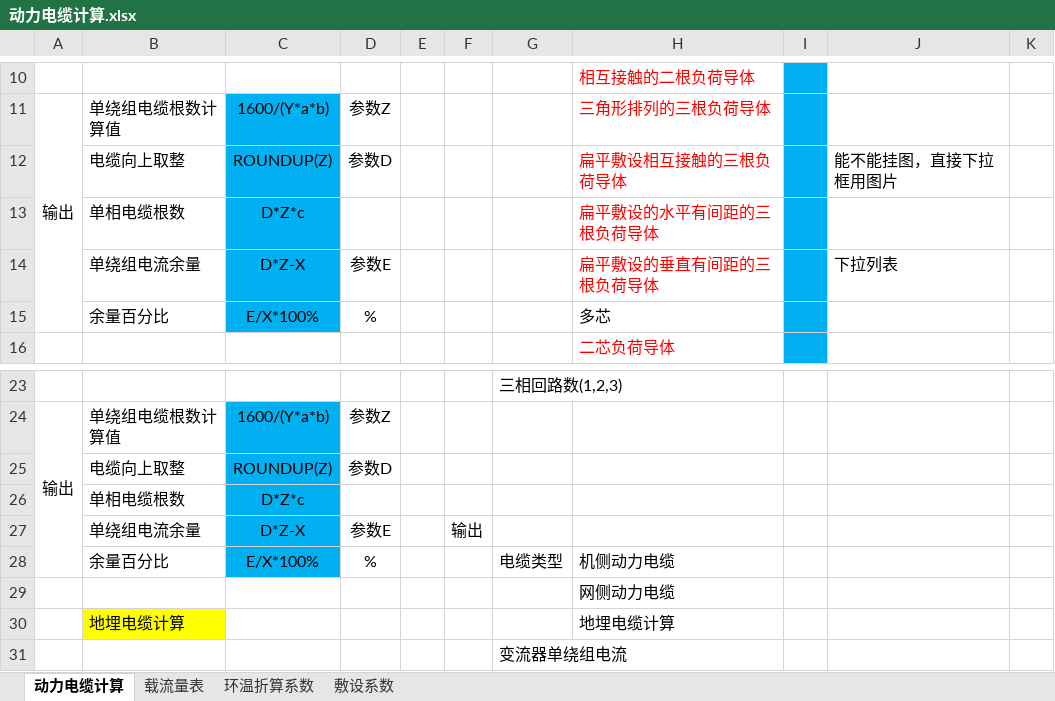
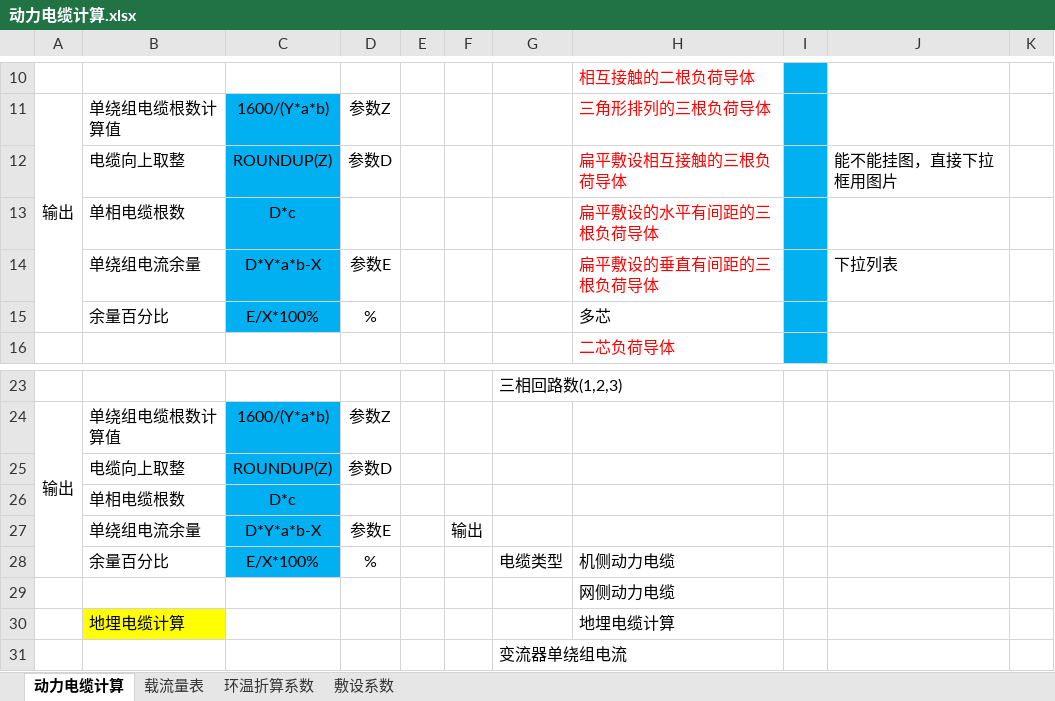
Before and after one commit to LeeZhang1979/UniTools, an Excel workbook: docs/动力电缆计算.xlsx, sheet 动力电缆计算, drawn as a sheet; only a part is shown, gaps mark what is left out; values as stored, in another font and other column widths than the file's, no borders; the diff names each change by its address in the sheet, - before the commit and + after, or states it on an @@ line.

```diff
--- a/docs/动力电缆计算.xlsx (sheet 动力电缆计算)
+++ b/docs/动力电缆计算.xlsx (sheet 动力电缆计算)
-C13: D*Z*c
+C13: D*c
-C14: D*Z-X
+C14: D*Y*a*b-X
-C26: D*Z*c
+C26: D*c
-C27: D*Z-X
+C27: D*Y*a*b-X
```
Also changed, not shown: 4 other files.
